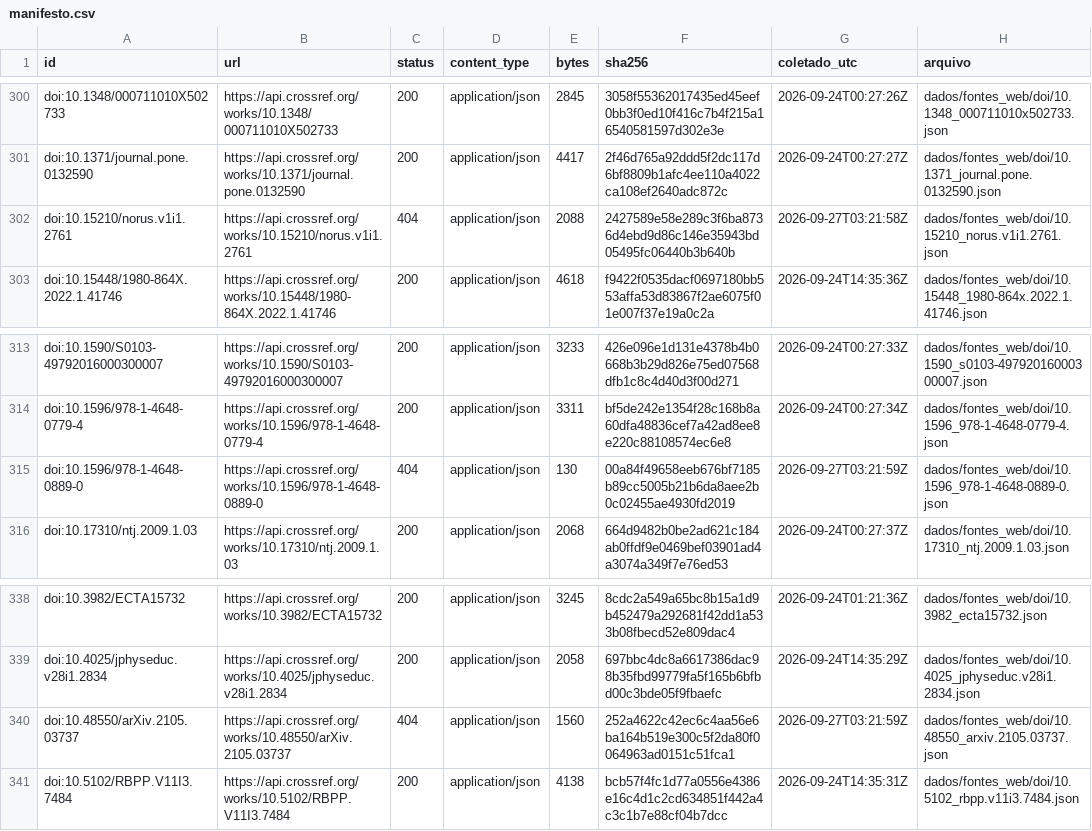
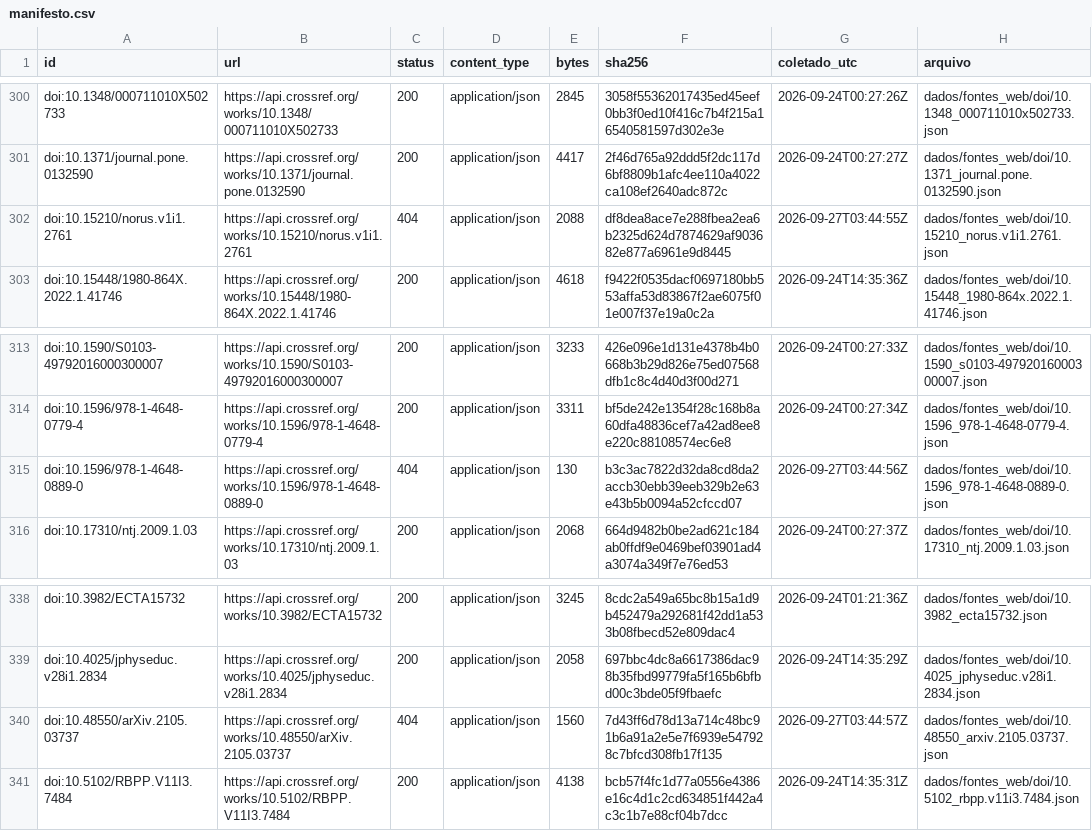
Before and after one commit to fcarva/aval-pol, a CSV file: dados/fontes_web/manifesto.csv, drawn as a sheet; only a part is shown, gaps mark what is left out.

```diff
--- a/dados/fontes_web/manifesto.csv
+++ b/dados/fontes_web/manifesto.csv
@@ -301,3 +301,3 @@ doi:10.1348/000711010X502733,https://api.crossref.org/works/10.1348/000711010X50
 doi:10.1371/journal.pone.0132590,https://api.crossref.org/works/10.1371/journal.pone.0132590,200,application/json,4417,2f46d765a92ddd5f2dc117d6bf8809b1afc4ee110a4022ca108ef2640adc872c,2026-09-24T00:27:27Z,dados/fontes_web/doi/10.1371_journal.pone.0132590.json
-doi:10.15210/norus.v1i1.2761,https://api.crossref.org/works/10.15210/norus.v1i1.2761,404,application/json,2088,2427589e58e289c3f6ba8736d4ebd9d86c146e35943bd05495fc06440b3b640b,2026-09-27T03:21:58Z,dados/fontes_web/doi/10.15210_norus.v1i1.2761.json
+doi:10.15210/norus.v1i1.2761,https://api.crossref.org/works/10.15210/norus.v1i1.2761,404,application/json,2088,df8dea8ace7e288fbea2ea6b2325d624d7874629af903682e877a6961e9d8445,2026-09-27T03:44:55Z,dados/fontes_web/doi/10.15210_norus.v1i1.2761.json
 doi:10.15448/1980-864X.2022.1.41746,https://api.crossref.org/works/10.15448/1980-864X.2022.1.41746,200,application/json,4618,f9422f0535dacf0697180bb553affa53d83867f2ae6075f01e007f37e19a0c2a,2026-09-24T14:35:36Z,dados/fontes_web/doi/10.15448_1980-864x.2022.1.41746.json
@@ -314,3 +314,3 @@ doi:10.1590/S0103-49792016000300007,https://api.crossref.org/works/10.1590/S0103
 doi:10.1596/978-1-4648-0779-4,https://api.crossref.org/works/10.1596/978-1-4648-0779-4,200,application/json,3311,bf5de242e1354f28c168b8a60dfa48836cef7a42ad8ee8e220c88108574ec6e8,2026-09-24T00:27:34Z,dados/fontes_web/doi/10.1596_978-1-4648-0779-4.json
-doi:10.1596/978-1-4648-0889-0,https://api.crossref.org/works/10.1596/978-1-4648-0889-0,404,application/json,130,00a84f49658eeb676bf7185b89cc5005b21b6da8aee2b0c02455ae4930fd2019,2026-09-27T03:21:59Z,dados/fontes_web/doi/10.1596_978-1-4648-0889-0.json
+doi:10.1596/978-1-4648-0889-0,https://api.crossref.org/works/10.1596/978-1-4648-0889-0,404,application/json,130,b3c3ac7822d32da8cd8da2accb30ebb39eeb329b2e63e43b5b0094a52cfccd07,2026-09-27T03:44:56Z,dados/fontes_web/doi/10.1596_978-1-4648-0889-0.json
 doi:10.17310/ntj.2009.1.03,https://api.crossref.org/works/10.17310/ntj.2009.1.03,200,application/json,2068,664d9482b0be2ad621c184ab0ffdf9e0469bef03901ad4a3074a349f7e76ed53,2026-09-24T00:27:37Z,dados/fontes_web/doi/10.17310_ntj.2009.1.03.json
@@ -339,3 +339,3 @@ doi:10.3982/ECTA15732,https://api.crossref.org/works/10.3982/ECTA15732,200,appli
 doi:10.4025/jphyseduc.v28i1.2834,https://api.crossref.org/works/10.4025/jphyseduc.v28i1.2834,200,application/json,2058,697bbc4dc8a6617386dac98b35fbd99779fa5f165b6bfbd00c3bde05f9fbaefc,2026-09-24T14:35:29Z,dados/fontes_web/doi/10.4025_jphyseduc.v28i1.2834.json
-doi:10.48550/arXiv.2105.03737,https://api.crossref.org/works/10.48550/arXiv.2105.03737,404,application/json,1560,252a4622c42ec6c4aa56e6ba164b519e300c5f2da80f0064963ad0151c51fca1,2026-09-27T03:21:59Z,dados/fontes_web/doi/10.48550_arxiv.2105.03737.json
+doi:10.48550/arXiv.2105.03737,https://api.crossref.org/works/10.48550/arXiv.2105.03737,404,application/json,1560,7d43ff6d78d13a714c48bc91b6a91a2e5e7f6939e547928c7bfcd308fb17f135,2026-09-27T03:44:57Z,dados/fontes_web/doi/10.48550_arxiv.2105.03737.json
 doi:10.5102/RBPP.V11I3.7484,https://api.crossref.org/works/10.5102/RBPP.V11I3.7484,200,application/json,4138,bcb57f4fc1d77a0556e4386e16c4d1c2cd634851f442a4c3c1b7e88cf04b7dcc,2026-09-24T14:35:31Z,dados/fontes_web/doi/10.5102_rbpp.v11i3.7484.json
```
Also changed, not shown: 3 other files.
